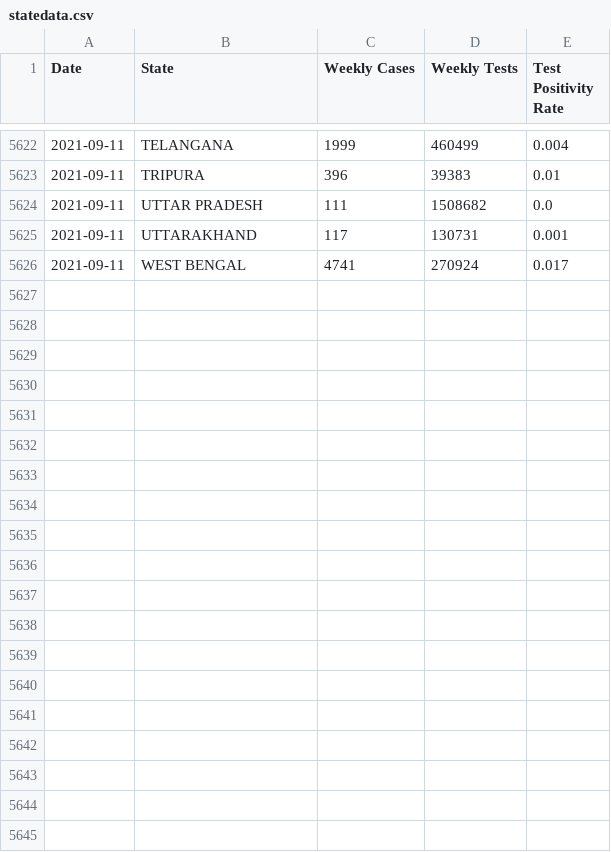
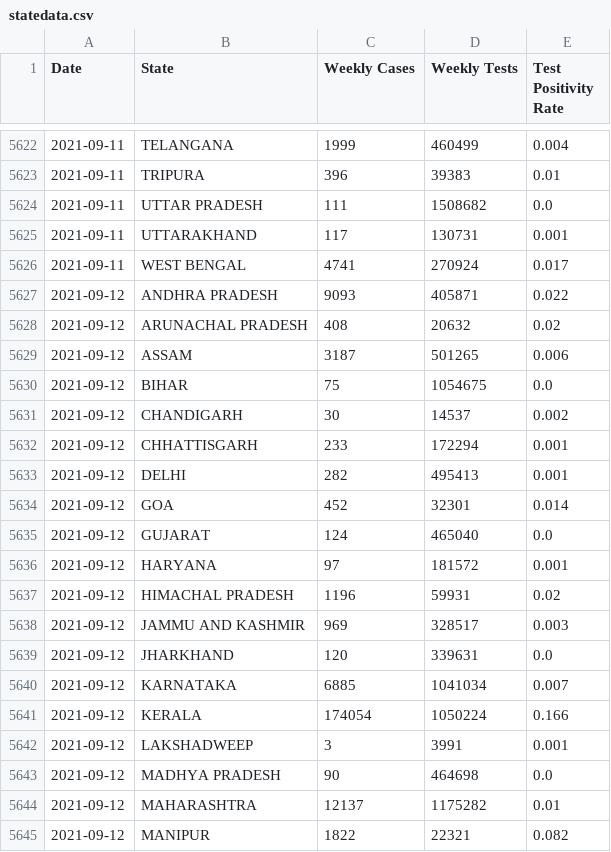
Before and after one commit to priva13/Covid-19_Bharat_records, a CSV file: statedata.csv, drawn as a sheet; only a part is shown, gaps mark what is left out; the diff covers the shown part only; the diff names each change by its address in the sheet, - before the commit and + after, or states it on an @@ line.

```diff
--- a/statedata.csv
+++ b/statedata.csv
+row 5627: 2021-09-12 | ANDHRA PRADESH | 9093 | 405871 | 0.022
+row 5628: 2021-09-12 | ARUNACHAL PRADESH | 408 | 20632 | 0.02
+row 5629: 2021-09-12 | ASSAM | 3187 | 501265 | 0.006
+row 5630: 2021-09-12 | BIHAR | 75 | 1054675 | 0.0
+row 5631: 2021-09-12 | CHANDIGARH | 30 | 14537 | 0.002
+row 5632: 2021-09-12 | CHHATTISGARH | 233 | 172294 | 0.001
+row 5633: 2021-09-12 | DELHI | 282 | 495413 | 0.001
+row 5634: 2021-09-12 | GOA | 452 | 32301 | 0.014
+row 5635: 2021-09-12 | GUJARAT | 124 | 465040 | 0.0
+row 5636: 2021-09-12 | HARYANA | 97 | 181572 | 0.001
+row 5637: 2021-09-12 | HIMACHAL PRADESH | 1196 | 59931 | 0.02
+row 5638: 2021-09-12 | JAMMU AND KASHMIR | 969 | 328517 | 0.003
+row 5639: 2021-09-12 | JHARKHAND | 120 | 339631 | 0.0
+row 5640: 2021-09-12 | KARNATAKA | 6885 | 1041034 | 0.007
+row 5641: 2021-09-12 | KERALA | 174054 | 1050224 | 0.166
+row 5642: 2021-09-12 | LAKSHADWEEP | 3 | 3991 | 0.001
+row 5643: 2021-09-12 | MADHYA PRADESH | 90 | 464698 | 0.0
+row 5644: 2021-09-12 | MAHARASHTRA | 12137 | 1175282 | 0.01
+row 5645: 2021-09-12 | MANIPUR | 1822 | 22321 | 0.082
```
Also changed, not shown: 13 added rows elsewhere in this file.
